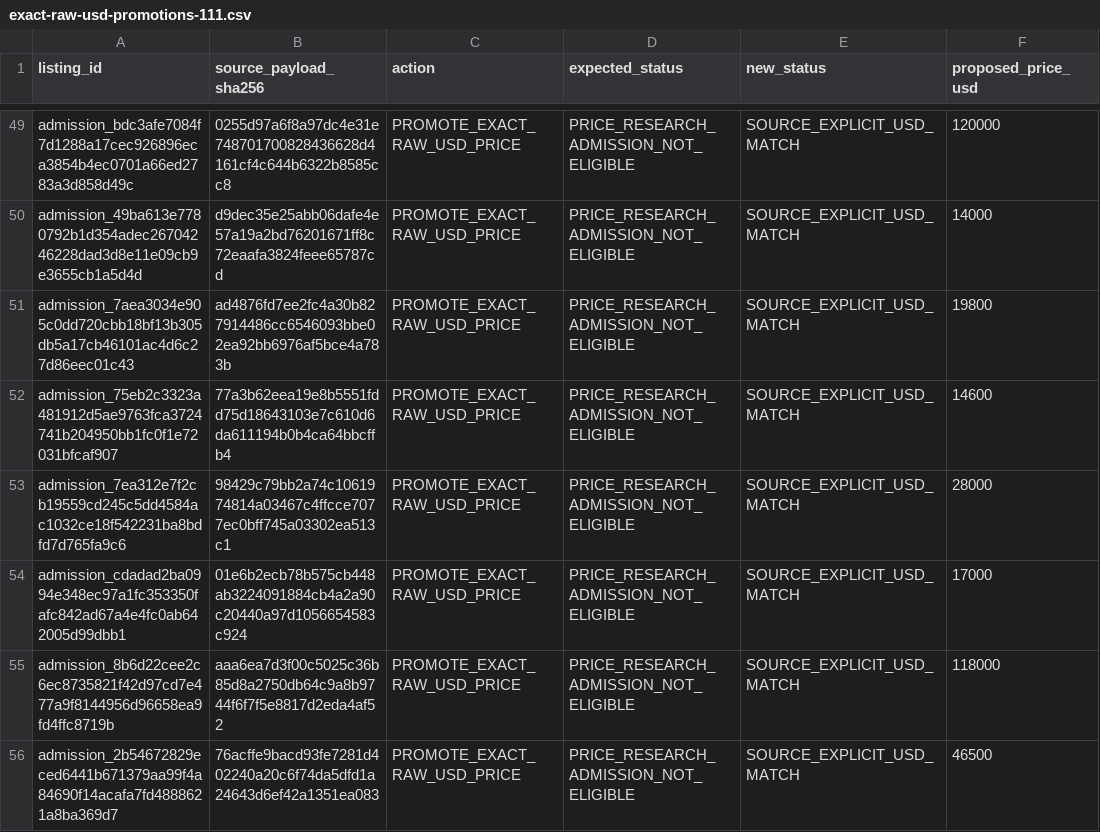
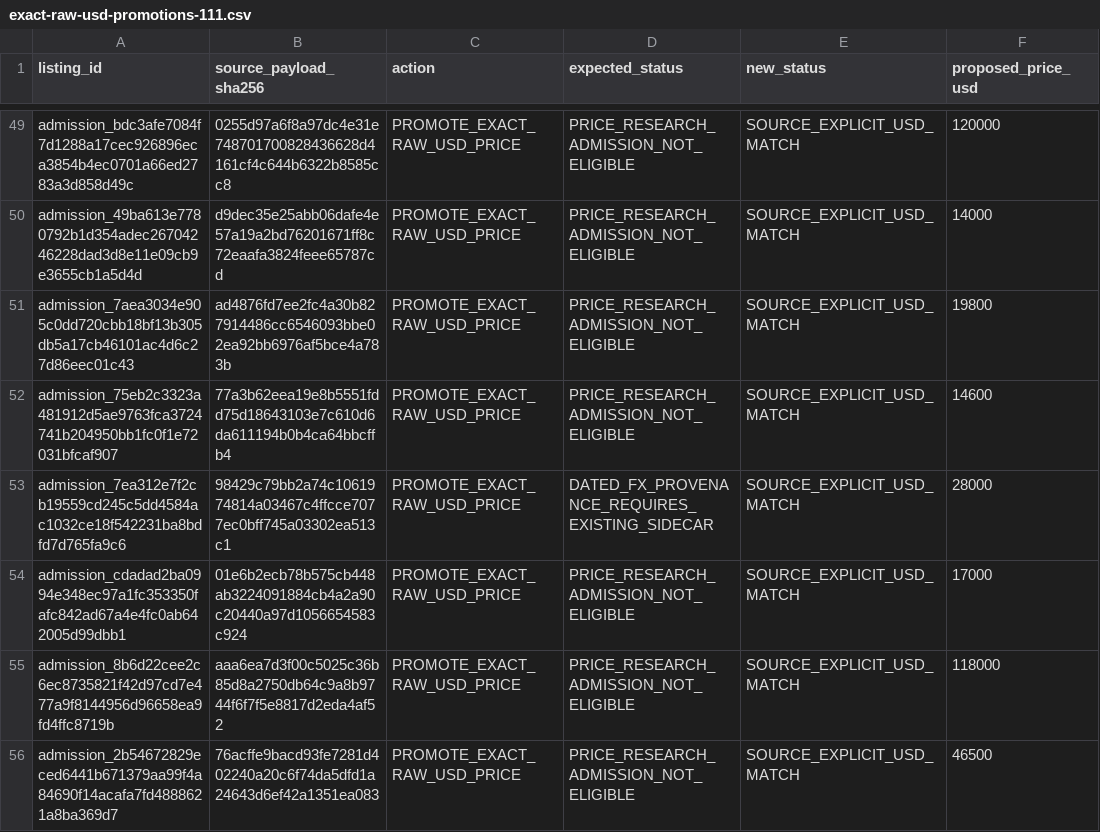
Before and after one commit to Pablodd1/WF2, a CSV file: data/reviewed-workbook-integrity/exact-raw-usd-promotions-111.csv, drawn as a sheet; only a part is shown, gaps mark what is left out; the diff names each change by its address in the sheet, - before the commit and + after, or states it on an @@ line.

Commit message:
Accept exact price pre-state drift

```diff
--- a/data/reviewed-workbook-integrity/exact-raw-usd-promotions-111.csv
+++ b/data/reviewed-workbook-integrity/exact-raw-usd-promotions-111.csv
-D53 (expected_status): PRICE_RESEARCH_ADMISSION_NOT_ELIGIBLE
+D53 (expected_status): DATED_FX_PROVENANCE_REQUIRES_EXISTING_SIDECAR
```
Also changed, not shown: 1 other file.
